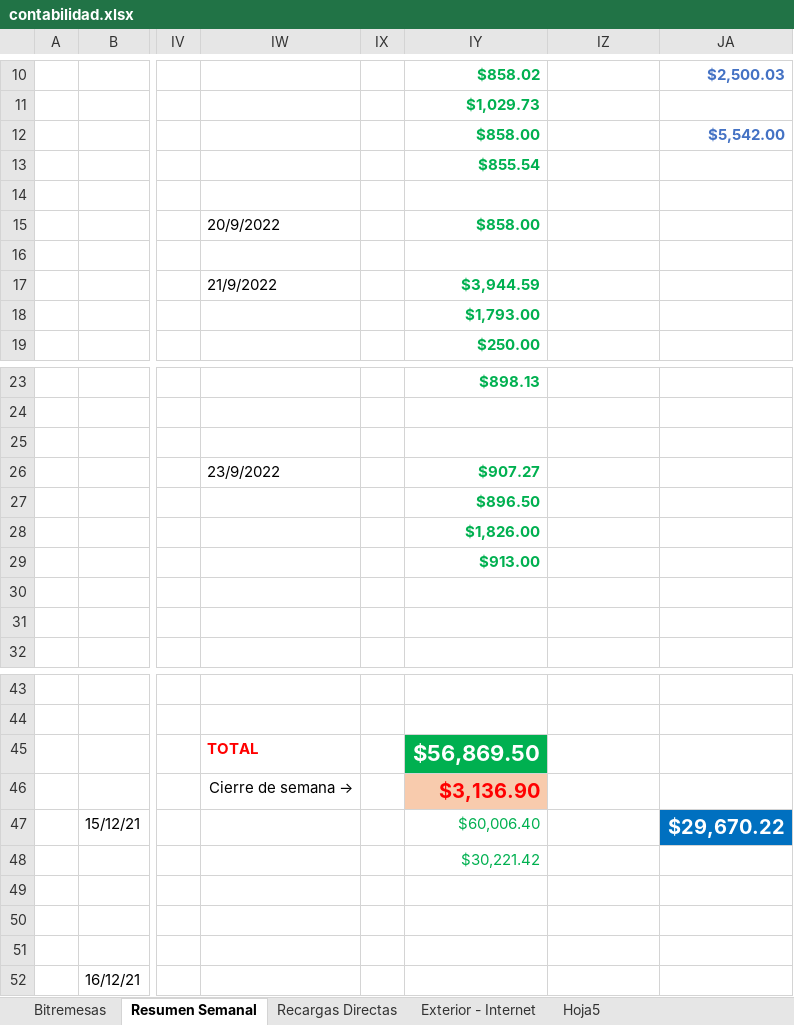
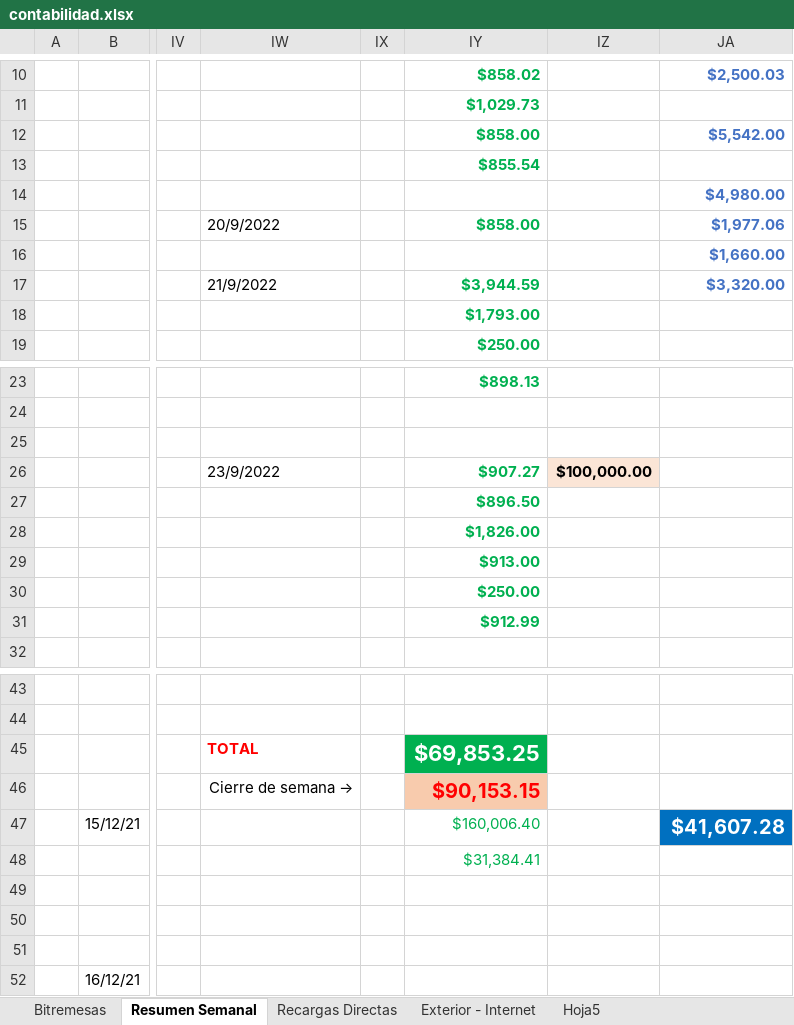
Before and after one commit to lasiel980120/Cierres-Contables-BR-Matanzas, an Excel workbook: contabilidad.xlsx, sheet Resumen Semanal, drawn as a sheet; only a part is shown, gaps mark what is left out; values as stored, in another font and other column widths than the file's, no borders; the diff names each change by its address in the sheet, - before the commit and + after, or states it on an @@ line.

Commit message:
Update contabilidad.xlsx

```diff
--- a/contabilidad.xlsx (sheet Resumen Semanal)
+++ b/contabilidad.xlsx (sheet Resumen Semanal)
-JA14: (empty)
+JA14: $4,980.00
-JA15: (empty)
+JA15: $1,977.06
-JA16: (empty)
+JA16: $1,660.00
-JA17: (empty)
+JA17: $3,320.00
-IZ26: (empty)
+IZ26: $100,000.00
-IZ26 fill: none
+IZ26 fill: #FBE5D6
-IY30: (empty)
+IY30: $250.00
-IY31: (empty)
+IY31: $912.99
-IY45: $56,869.50
+IY45: $69,853.25
-IY46: $3,136.90
+IY46: $90,153.15
-IY47: $60,006.40
+IY47: $160,006.40
-JA47: $29,670.22
+JA47: $41,607.28
-IY48: $30,221.42
+IY48: $31,384.41
```
